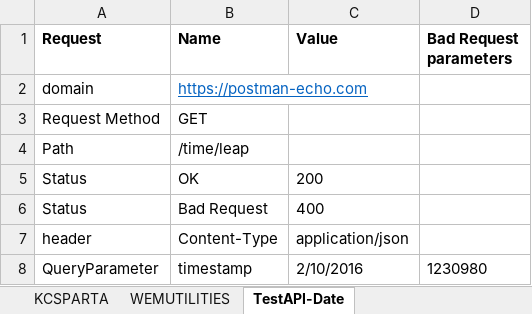
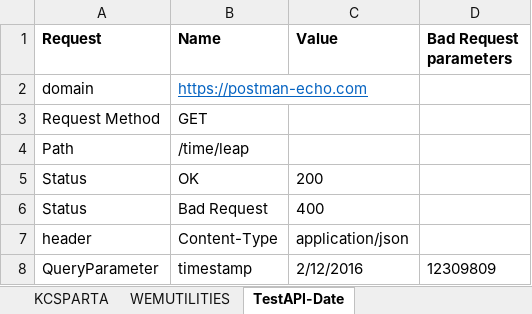
Before and after one commit to Chiku1984/Jenkins-Docker1, an Excel workbook: InputFolder/APITemplate.xlsx, sheet TestAPI-Date, drawn as a sheet; values as stored, in another font and other column widths than the file's, no borders; the diff names each change by its address in the sheet, - before the commit and + after, or states it on an @@ line.

```diff
--- a/InputFolder/APITemplate.xlsx (sheet TestAPI-Date)
+++ b/InputFolder/APITemplate.xlsx (sheet TestAPI-Date)
-C8 (Value): 2/10/2016
+C8 (Value): 2/12/2016
-D8 (Bad Request parameters): 1230980
+D8 (Bad Request parameters): 12309809
```
Also changed, not shown: 2 other files.
